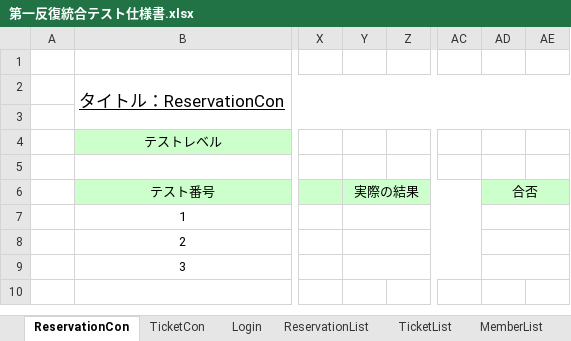
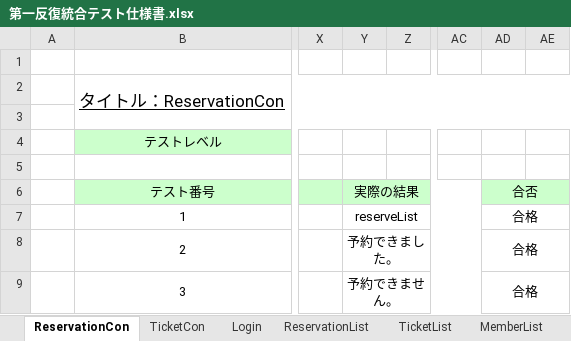
Before and after one commit to t-takei104/MiniProject, an Excel workbook: 実装・テスト/第一反復統合テスト仕様書.xlsx, sheet ReservationCon, drawn as a sheet; only a part is shown, gaps mark what is left out; values as stored, in another font and other column widths than the file's, no borders; the diff names each change by its address in the sheet, - before the commit and + after, or states it on an @@ line.

```diff
--- a/実装・テスト/第一反復統合テスト仕様書.xlsx (sheet ReservationCon)
+++ b/実装・テスト/第一反復統合テスト仕様書.xlsx (sheet ReservationCon)
-Y7 (実際の結果): (empty)
+Y7 (実際の結果): reserveList
-AD7:AD9 (合否): (empty)
+AD7:AD9 (合否): 合格
-Y8 (実際の結果): (empty)
+Y8 (実際の結果): 予約できました。
-Y9 (実際の結果): (empty)
+Y9 (実際の結果): 予約できません。
```
Also changed, not shown: sheet TicketCon, sheet TicketList, sheet ReservationList, 実装・テスト/第一反復ユニットテスト仕様書.xlsx.
